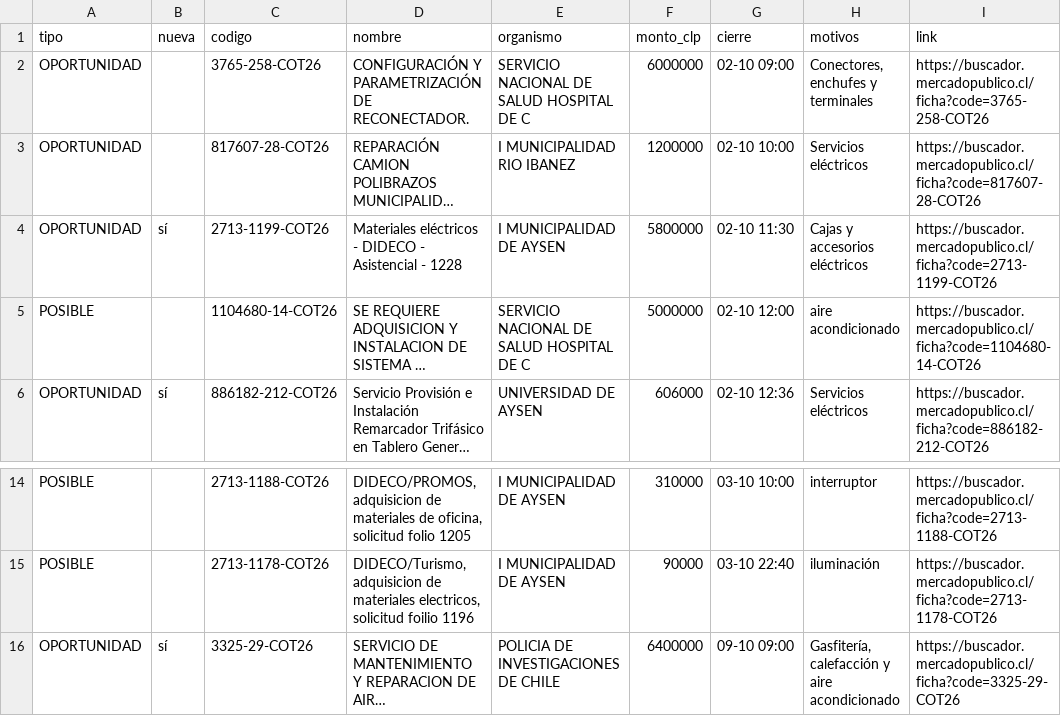
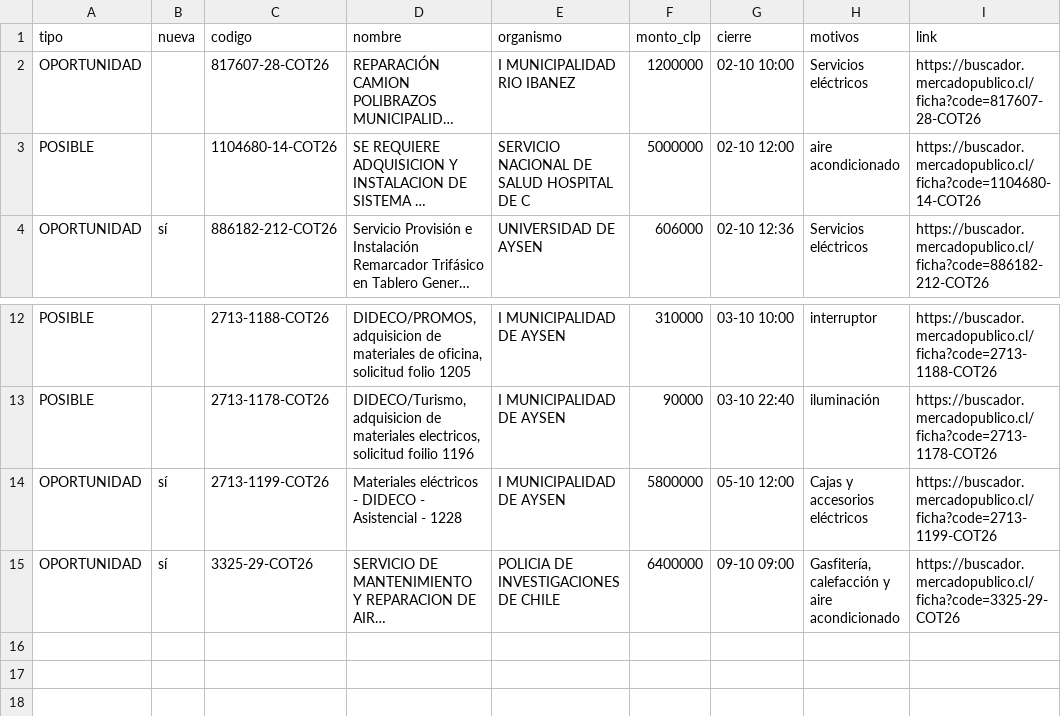
Before and after one commit to ricardoarevalo2/radar-aysen, a CSV file: docs/z-f3312e8e/oportunidades.csv, drawn as a sheet; only a part is shown, gaps mark what is left out; long unchanged cells end in …; removed rows and columns are numbered as before the commit, all else as after; the diff names each change by its address in the sheet, - before the commit and + after, or states it on an @@ line.

```diff
--- a/docs/z-f3312e8e/oportunidades.csv
+++ b/docs/z-f3312e8e/oportunidades.csv
-row 2: OPORTUNIDAD |  | 3765-258-COT26 | CONFIGURACIÓN Y PARAMETRIZACIÓN DE RECONECTADOR. | SERVICIO NACIONAL DE SALUD HOSPITAL DE C | 6000000 | 02-10 09:00 | Conectores, enchufes y terminales | https://buscador.mercadopublico.cl/ficha?code=3765-258-COT26
-row 4: OPORTUNIDAD | sí | 2713-1199-COT26 | Materiales eléctricos - DIDECO - Asistencial - 1228 | I MUNICIPALIDAD DE AYSEN | 5800000 | 02-10 11:30 | Cajas y accesorios eléctricos | https://buscador.mercadopublico.cl/ficha?code=2713-1199-COT26
+row 14: OPORTUNIDAD | sí | 2713-1199-COT26 | Materiales eléctricos - DIDECO - Asistencial - 1228 | I MUNICIPALIDAD DE AYSEN | 5800000 | 05-10 12:00 | Cajas y accesorios eléctricos | https://buscador.mercadopublico.cl/ficha?code=2713-1199-COT26
```
Also changed, not shown: docs/oportunidades.csv, 6 other files.
